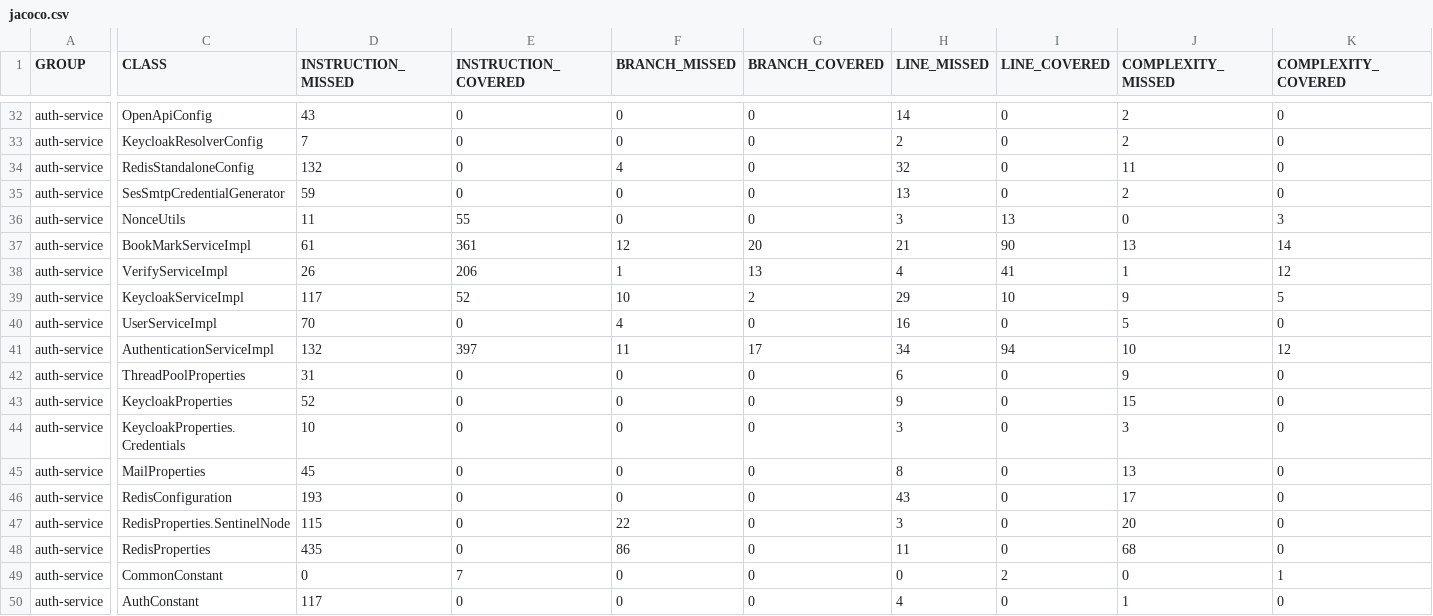
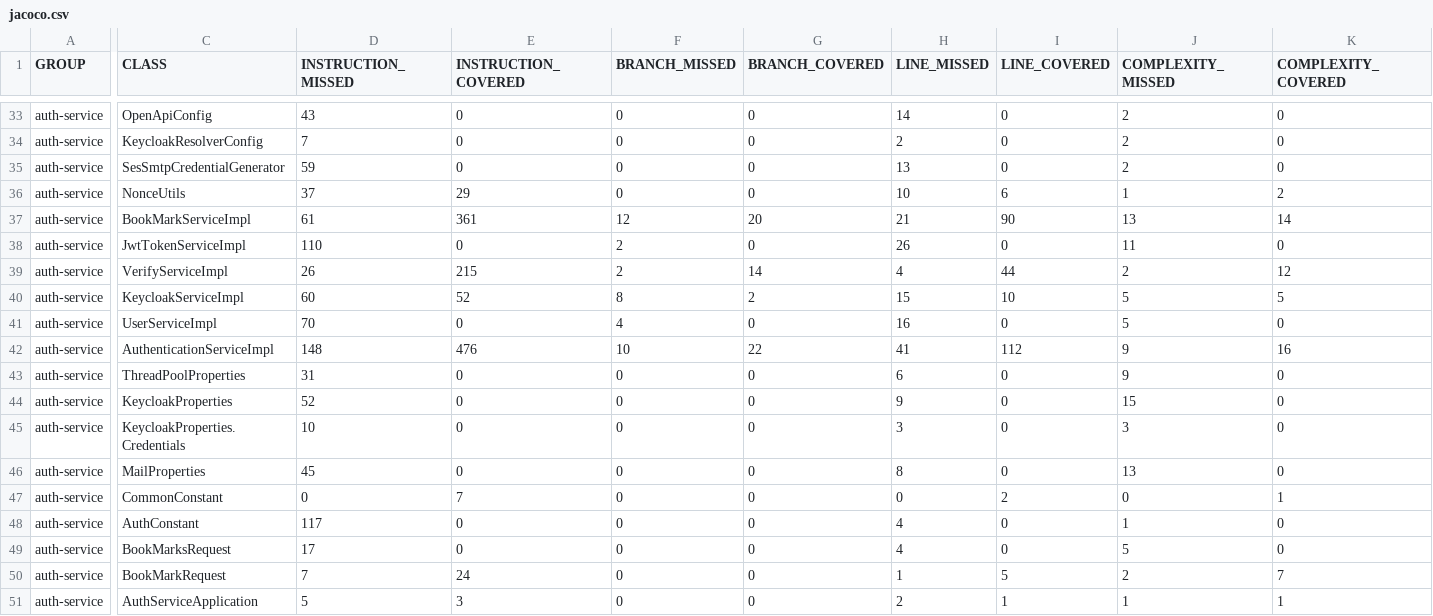
Before and after one commit to cardano-foundation/cf-explorer-authentication, a CSV file: coverage-report/jacoco.csv, drawn as a sheet; only a part is shown, gaps mark what is left out; the shorter side is filled out with more unchanged rows; removed rows and columns are numbered as before the commit, all else as after; rows hold the shown columns only; the diff covers the shown part only; the diff names each change by its address in the sheet, - before the commit and + after, or states it on an @@ line.

```diff
--- a/coverage-report/jacoco.csv
+++ b/coverage-report/jacoco.csv
-row 34: auth-service | RedisStandaloneConfig | 132 | 0 | 4 | 0 | 32 | 0 | 11 | 0
-D36 (INSTRUCTION_MISSED): 11
+D36 (INSTRUCTION_MISSED): 37
-E36 (INSTRUCTION_COVERED): 55
+E36 (INSTRUCTION_COVERED): 29
-H36 (LINE_MISSED): 3
+H36 (LINE_MISSED): 10
-I36 (LINE_COVERED): 13
+I36 (LINE_COVERED): 6
-J36 (COMPLEXITY_MISSED): 0
+J36 (COMPLEXITY_MISSED): 1
-K36 (COMPLEXITY_COVERED): 3
+K36 (COMPLEXITY_COVERED): 2
+row 38: auth-service | JwtTokenServiceImpl | 110 | 0 | 2 | 0 | 26 | 0 | 11 | 0
-E39 (INSTRUCTION_COVERED): 206
+E39 (INSTRUCTION_COVERED): 215
-F39 (BRANCH_MISSED): 1
+F39 (BRANCH_MISSED): 2
-G39 (BRANCH_COVERED): 13
+G39 (BRANCH_COVERED): 14
-I39 (LINE_COVERED): 41
+I39 (LINE_COVERED): 44
-J39 (COMPLEXITY_MISSED): 1
+J39 (COMPLEXITY_MISSED): 2
-D40 (INSTRUCTION_MISSED): 117
+D40 (INSTRUCTION_MISSED): 60
-F40 (BRANCH_MISSED): 10
+F40 (BRANCH_MISSED): 8
-H40 (LINE_MISSED): 29
+H40 (LINE_MISSED): 15
-J40 (COMPLEXITY_MISSED): 9
+J40 (COMPLEXITY_MISSED): 5
-D42 (INSTRUCTION_MISSED): 132
+D42 (INSTRUCTION_MISSED): 148
-E42 (INSTRUCTION_COVERED): 397
+E42 (INSTRUCTION_COVERED): 476
-F42 (BRANCH_MISSED): 11
+F42 (BRANCH_MISSED): 10
-G42 (BRANCH_COVERED): 17
+G42 (BRANCH_COVERED): 22
-H42 (LINE_MISSED): 34
+H42 (LINE_MISSED): 41
-I42 (LINE_COVERED): 94
+I42 (LINE_COVERED): 112
-J42 (COMPLEXITY_MISSED): 10
+J42 (COMPLEXITY_MISSED): 9
-K42 (COMPLEXITY_COVERED): 12
+K42 (COMPLEXITY_COVERED): 16
-row 46: auth-service | RedisConfiguration | 193 | 0 | 0 | 0 | 43 | 0 | 17 | 0
-row 47: auth-service | RedisProperties.SentinelNode | 115 | 0 | 22 | 0 | 3 | 0 | 20 | 0
-row 48: auth-service | RedisProperties | 435 | 0 | 86 | 0 | 11 | 0 | 68 | 0
```
Also changed, not shown: 2 added rows, 2 removed rows and 24 edited cells elsewhere in this file, 54 other files.
